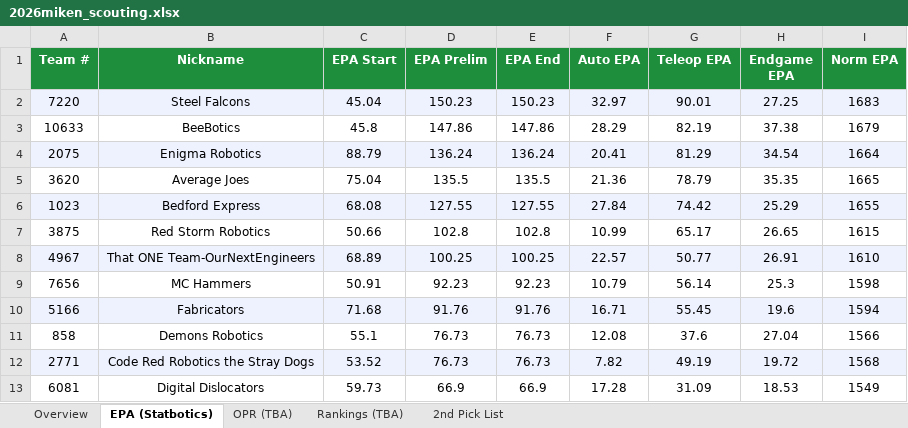
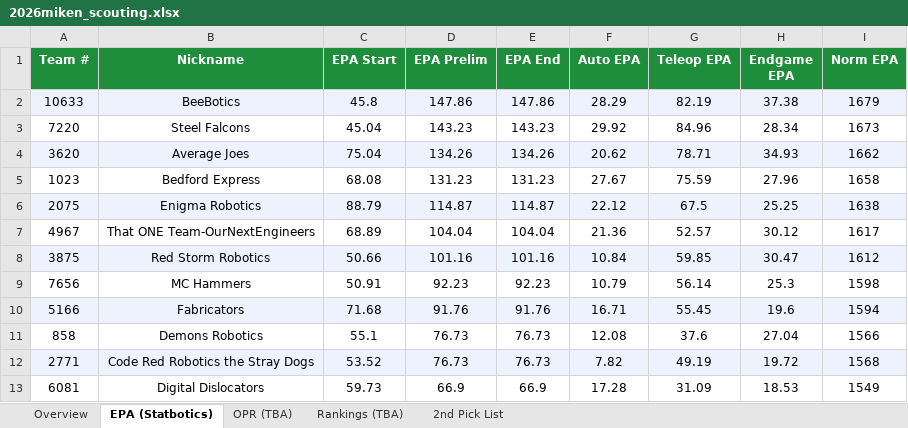
Before and after one commit to jpittenger8767/Scouting-App, an Excel workbook: 2026miken_scouting.xlsx, sheet EPA (Statbotics), drawn as a sheet; only a part is shown; values as stored, in another font and other column widths than the file's, no borders; removed rows and columns are numbered as before the commit, all else as after; the diff names each change by its address in the sheet, - before the commit and + after, or states it on an @@ line.

```diff
--- a/2026miken_scouting.xlsx (sheet EPA (Statbotics))
+++ b/2026miken_scouting.xlsx (sheet EPA (Statbotics))
-row 2: 7220 | Steel Falcons | 45.04 | 150.23 | 150.23 | 32.97 | 90.01 | 27.25 | 1683
-A2:I2 fill: none
+A2:I2 fill: #EEF2FF
-row 4: 2075 | Enigma Robotics | 88.79 | 136.24 | 136.24 | 20.41 | 81.29 | 34.54 | 1664
+row 3: 7220 | Steel Falcons | 45.04 | 143.23 | 143.23 | 29.92 | 84.96 | 28.34 | 1673
-A4:I4 fill: none
+A4:I4 fill: #EEF2FF
-D4 (EPA Prelim): 135.5
+D4 (EPA Prelim): 134.26
-E4 (EPA End): 135.5
+E4 (EPA End): 134.26
-F4 (Auto EPA): 21.36
+F4 (Auto EPA): 20.62
-G4 (Teleop EPA): 78.79
+G4 (Teleop EPA): 78.71
-H4 (Endgame EPA): 35.35
+H4 (Endgame EPA): 34.93
-I4 (Norm EPA): 1665
+I4 (Norm EPA): 1662
-A5:I5 fill: #EEF2FF
+A5:I5 fill: none
-D5 (EPA Prelim): 127.55
+D5 (EPA Prelim): 131.23
-E5 (EPA End): 127.55
+E5 (EPA End): 131.23
-F5 (Auto EPA): 27.84
+F5 (Auto EPA): 27.67
-G5 (Teleop EPA): 74.42
+G5 (Teleop EPA): 75.59
-H5 (Endgame EPA): 25.29
+H5 (Endgame EPA): 27.96
-I5 (Norm EPA): 1655
+I5 (Norm EPA): 1658
-row 7: 3875 | Red Storm Robotics | 50.66 | 102.8 | 102.8 | 10.99 | 65.17 | 26.65 | 1615
+row 6: 2075 | Enigma Robotics | 88.79 | 114.87 | 114.87 | 22.12 | 67.5 | 25.25 | 1638
-A7:I7 fill: #EEF2FF
+A7:I7 fill: none
-D7 (EPA Prelim): 100.25
+D7 (EPA Prelim): 104.04
-E7 (EPA End): 100.25
+E7 (EPA End): 104.04
-F7 (Auto EPA): 22.57
+F7 (Auto EPA): 21.36
-G7 (Teleop EPA): 50.77
+G7 (Teleop EPA): 52.57
-H7 (Endgame EPA): 26.91
+H7 (Endgame EPA): 30.12
-I7 (Norm EPA): 1610
+I7 (Norm EPA): 1617
+row 8: 3875 | Red Storm Robotics | 50.66 | 101.16 | 101.16 | 10.84 | 59.85 | 30.47 | 1612
```
Also changed, not shown: sheet Overview, scouter_assignments.xlsx, scouting_merged.xlsx.
